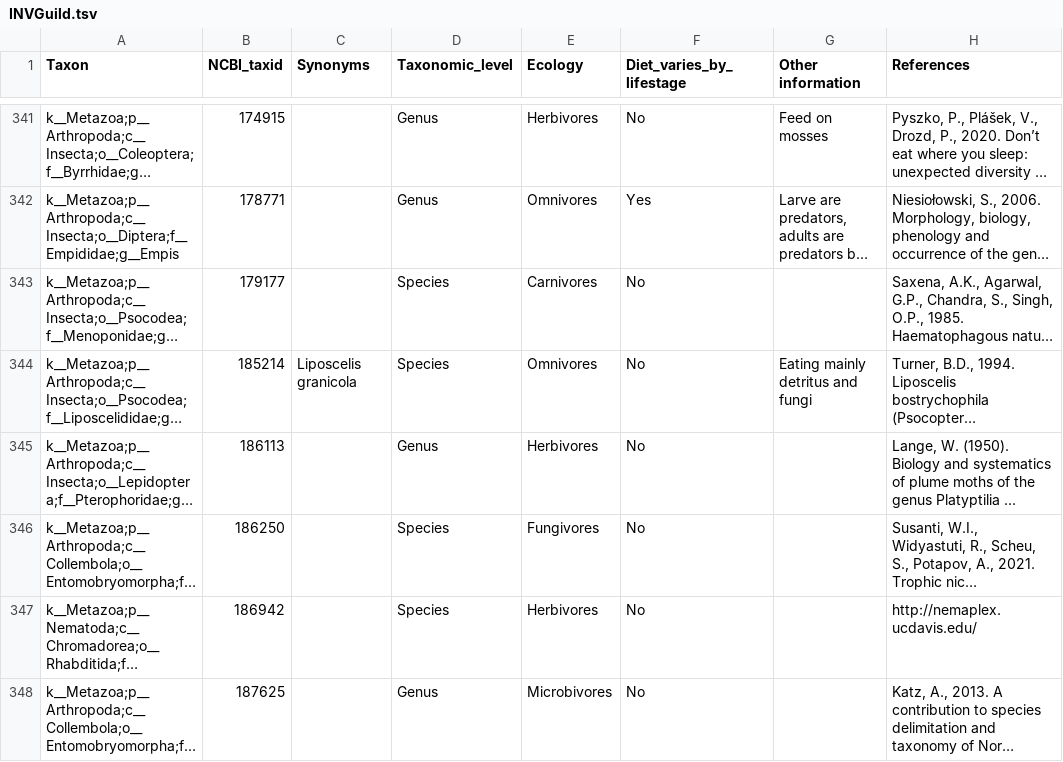
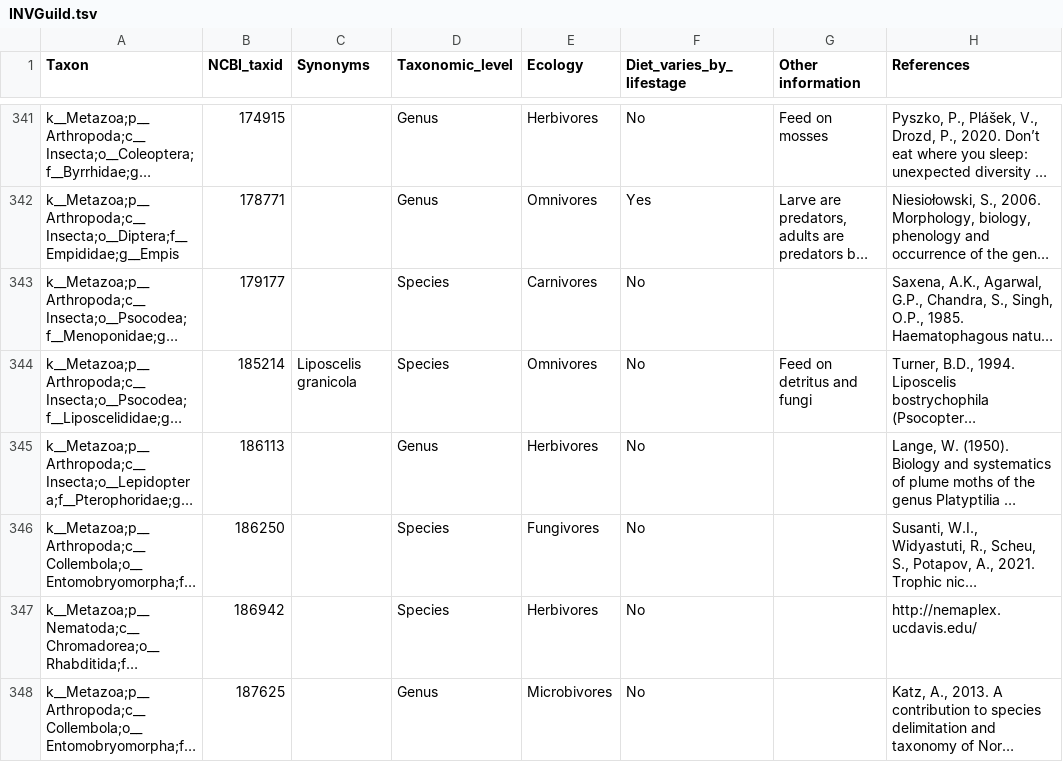
Before and after one commit to MontagnaLab/INVGuild, a TSV file: data/INVGuild.tsv, drawn as a sheet; only a part is shown, gaps mark what is left out; long unchanged cells end in …; the diff covers the shown part only; the diff names each change by its address in the sheet, - before the commit and + after, or states it on an @@ line.

```diff
--- a/data/INVGuild.tsv
+++ b/data/INVGuild.tsv
-G344 (Other information): Eating mainly detritus and fungi
+G344 (Other information): Feed on detritus and fungi
```
Also changed, not shown: 86 edited cells elsewhere in this file.
